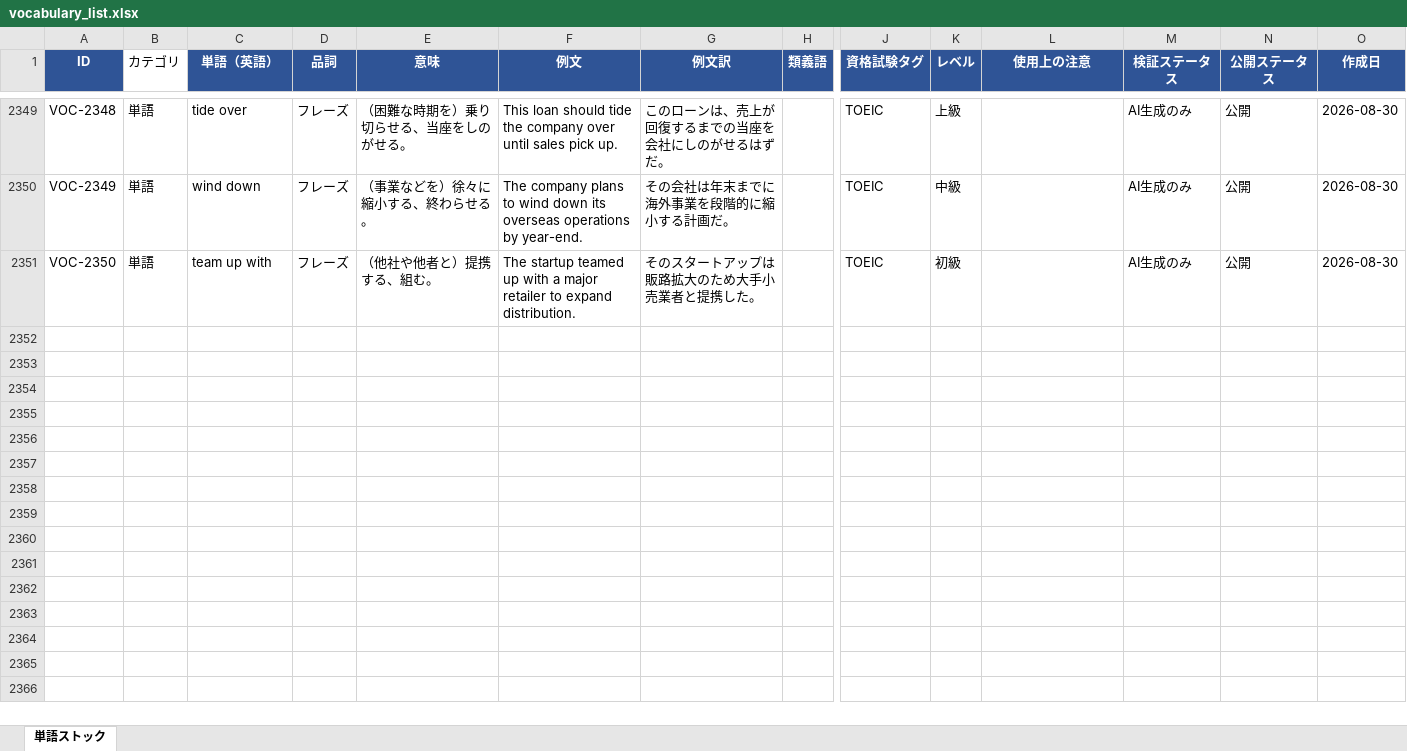
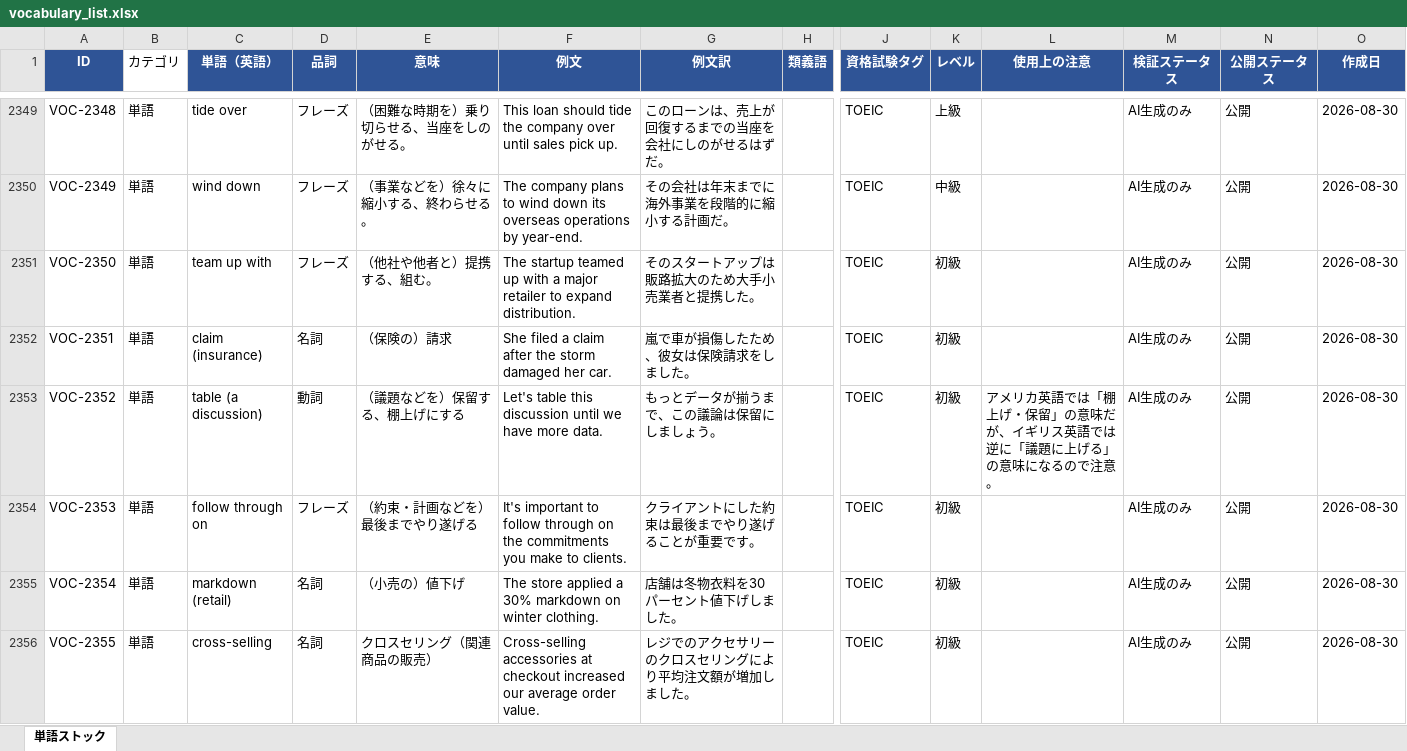
Before and after one commit to tomoki-dojo/english-journal-stock, an Excel workbook: vocabulary_list.xlsx, sheet 単語ストック, drawn as a sheet; only a part is shown, gaps mark what is left out; values as stored, in another font and other column widths than the file's, no borders; rows hold the shown columns only; the diff covers the shown part only; the diff names each change by its address in the sheet, - before the commit and + after, or states it on an @@ line.

```diff
--- a/vocabulary_list.xlsx (sheet 単語ストック)
+++ b/vocabulary_list.xlsx (sheet 単語ストック)
+row 2352: VOC-2351 | 単語 | claim (insurance) | 名詞 | （保険の）請求 | She filed a claim after the storm damaged her car. | 嵐で車が損傷したため、彼女は保険請求をしました。 |  | TOEIC | 初級 |  | AI生成のみ | 公開 | 2026-08-30
+row 2353: VOC-2352 | 単語 | table (a discussion) | 動詞 | （議題などを）保留する、棚上げにする | Let's table this discussion until we have more data. | もっとデータが揃うまで、この議論は保留にしましょう。 |  | TOEIC | 初級 | アメリカ英語では「棚上げ・保留」の意味だが、イギリス英語では逆に「議題に上げる」の意味になるので注意。 | AI生成のみ | 公開 | 2026-08-30
+row 2354: VOC-2353 | 単語 | follow through on | フレーズ | （約束・計画などを）最後までやり遂げる | It's important to follow through on the commitments you make to clients. | クライアントにした約束は最後までやり遂げることが重要です。 |  | TOEIC | 初級 |  | AI生成のみ | 公開 | 2026-08-30
+row 2355: VOC-2354 | 単語 | markdown (retail) | 名詞 | （小売の）値下げ | The store applied a 30% markdown on winter clothing. | 店舗は冬物衣料を30パーセント値下げしました。 |  | TOEIC | 初級 |  | AI生成のみ | 公開 | 2026-08-30
+row 2356: VOC-2355 | 単語 | cross-selling | 名詞 | クロスセリング（関連商品の販売） | Cross-selling accessories at checkout increased our average order value. | レジでのアクセサリーのクロスセリングにより平均注文額が増加しました。 |  | TOEIC | 初級 |  | AI生成のみ | 公開 | 2026-08-30
```
Also changed, not shown: 45 added rows elsewhere in this sheet, expressions_list.xlsx.
